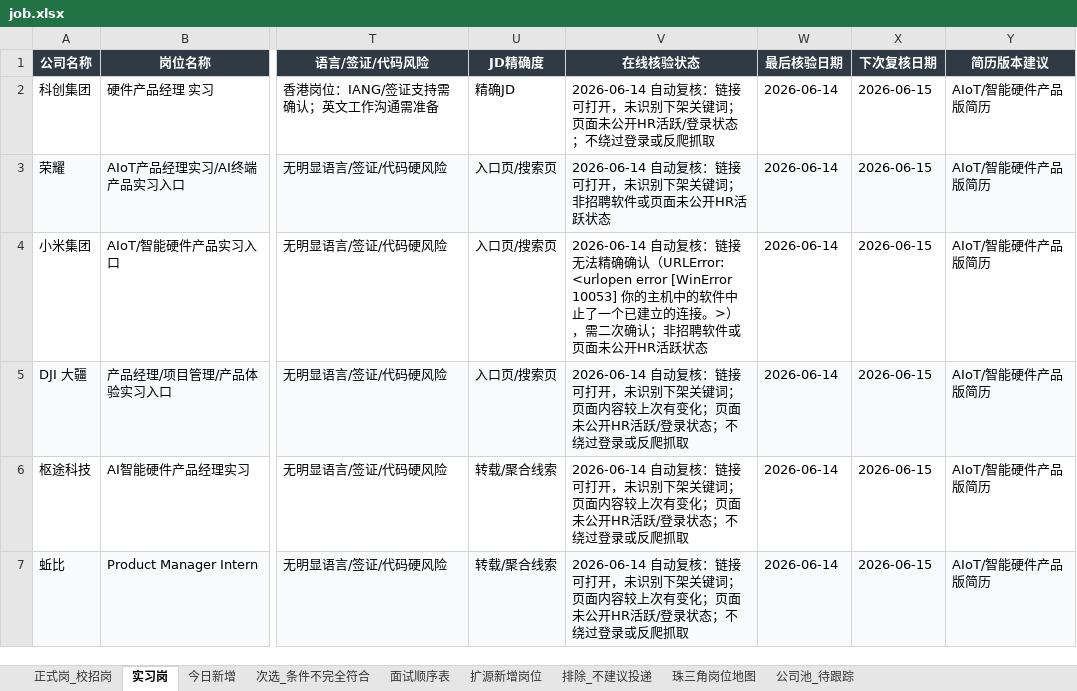
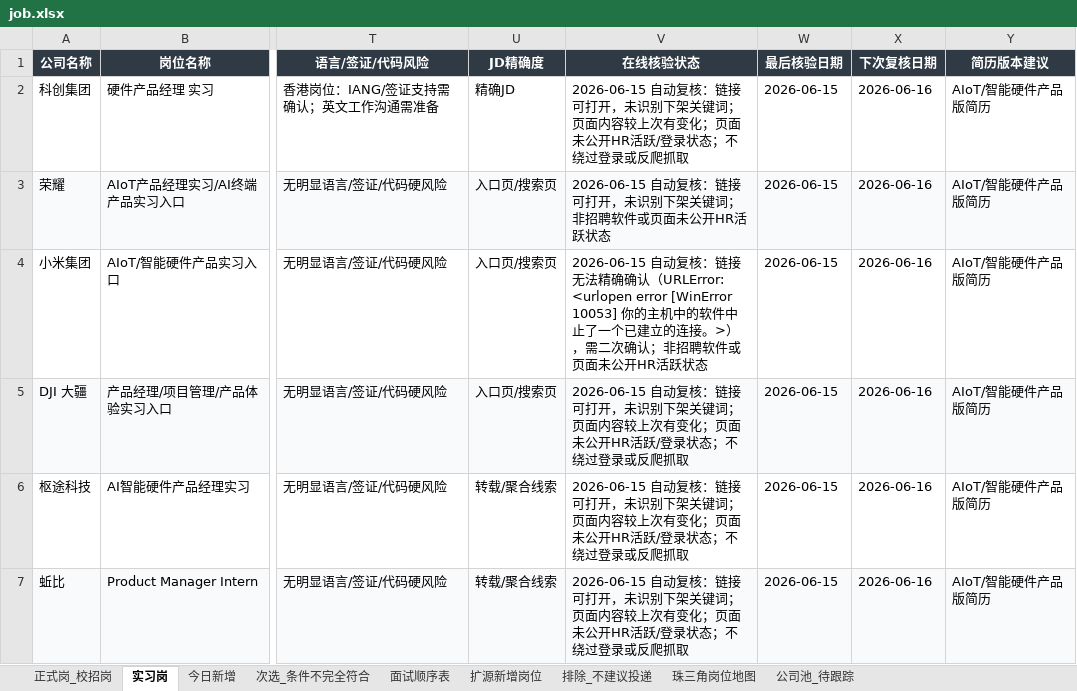
Before and after one commit to Yang-lab1/training-work, an Excel workbook: archive/2026-06-15/job.xlsx, sheet 实习岗, drawn as a sheet; only a part is shown, gaps mark what is left out; values as stored, in another font and other column widths than the file's, no borders; the diff covers the shown part only; the diff names each change by its address in the sheet, - before the commit and + after, or states it on an @@ line.

```diff
--- a/archive/2026-06-15/job.xlsx (sheet 实习岗)
+++ b/archive/2026-06-15/job.xlsx (sheet 实习岗)
-V2 (在线核验状态): 2026-06-14 自动复核：链接可打开，未识别下架关键词；页面未…
+V2 (在线核验状态): 2026-06-15 自动复核：链接可打开，未识别下架关键词；页面内容较上次有变化；页面未…
-W2:W7 (最后核验日期): 2026-06-14
+W2:W7 (最后核验日期): 2026-06-15
-X2:X7 (下次复核日期): 2026-06-15
+X2:X7 (下次复核日期): 2026-06-16
-V3 (在线核验状态): 2026-06-14 自动复核…
+V3 (在线核验状态): 2026-06-15 自动复核…
-V4 (在线核验状态): 2026-06-14 自动复核…
+V4 (在线核验状态): 2026-06-15 自动复核…
-V5:V7 (在线核验状态): 2026-06-14 自动复核…
+V5:V7 (在线核验状态): 2026-06-15 自动复核…
```
Also changed, not shown: 3 added rows, 2 removed rows and 146 edited cells elsewhere in this sheet, sheet 面试顺序表, sheet 次选_条件不完全符合, sheet 正式岗_校招岗, sheet 今日新增, sheet 排除_不建议投递, sheet 扩源新增岗位, latest/job.xlsx, 12 other files.
